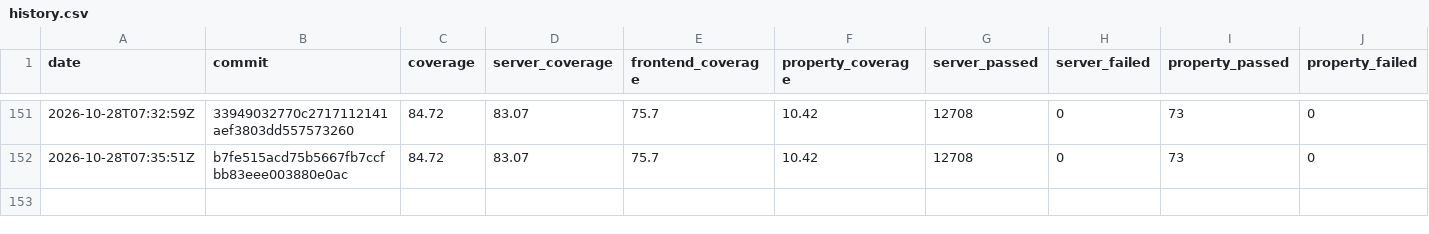
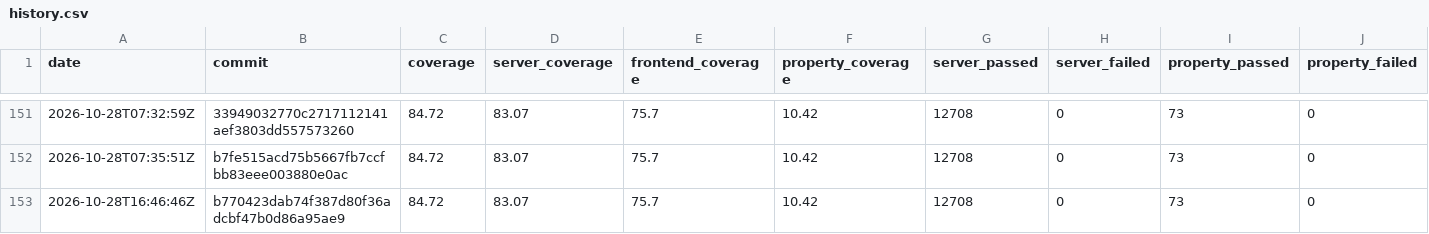
Before and after one commit to GGonryun/giveaway.dog, a CSV file: history.csv, drawn as a sheet; only a part is shown, gaps mark what is left out; rows hold the shown columns only; the diff names each change by its address in the sheet, - before the commit and + after, or states it on an @@ line.

```diff
--- a/history.csv
+++ b/history.csv
+row 153: 2026-10-28T16:46:46Z | b770423dab74f387d80f36adcbf47b0d86a95ae9 | 84.72 | 83.07 | 75.7 | 10.42 | 12708 | 0 | 73 | 0
```
